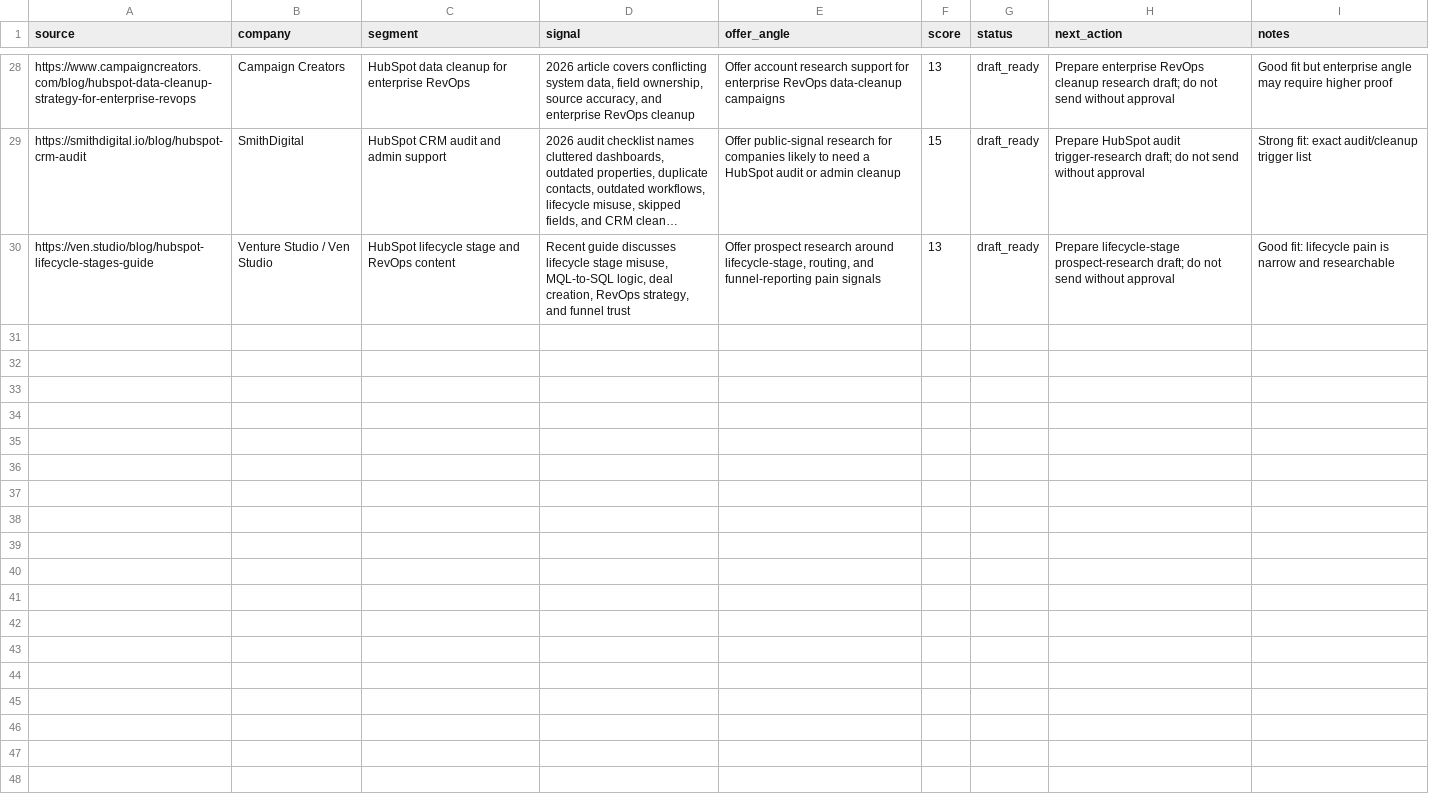
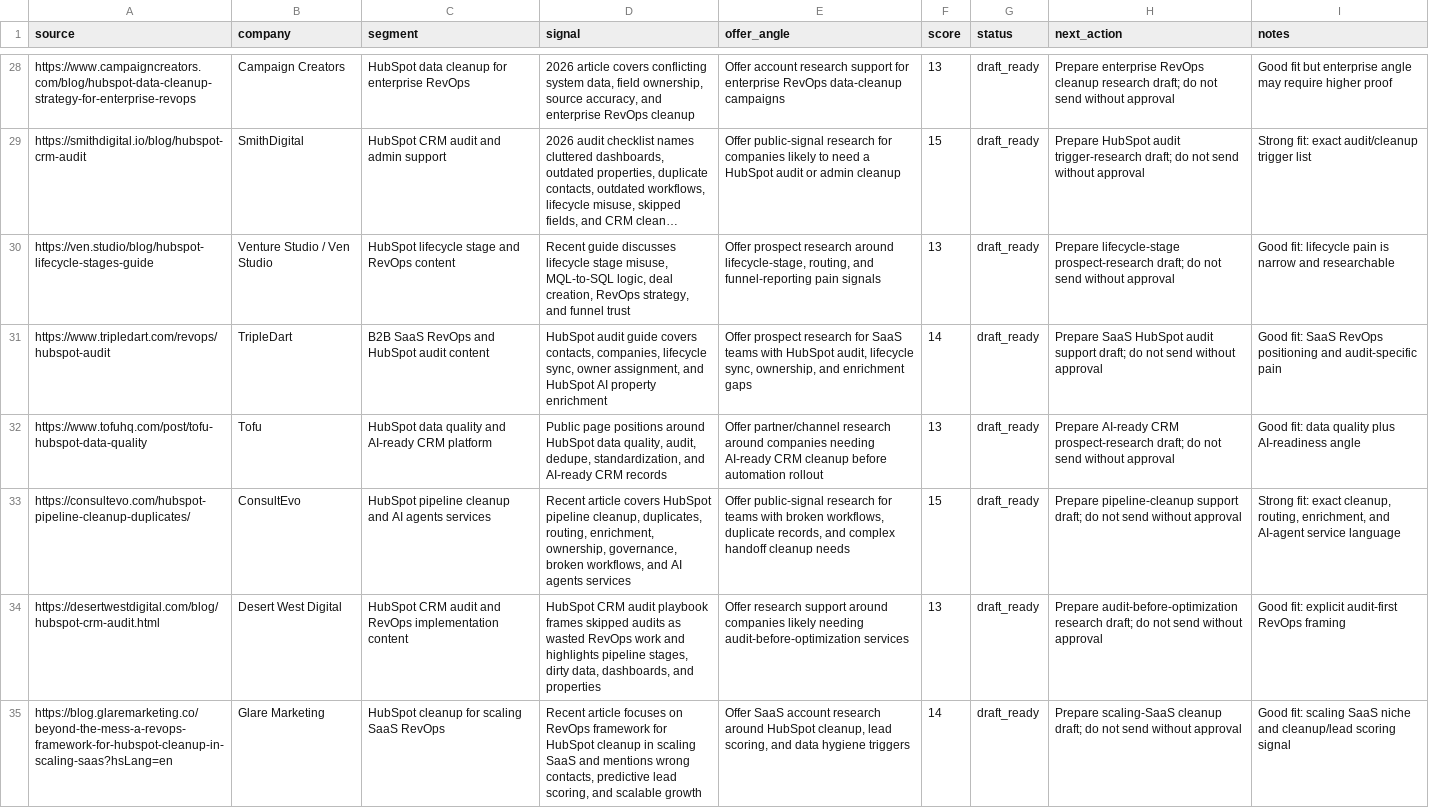
Before and after one commit to Shawn-Di/AutoShawn, a CSV file: operations/self-funding-agent/pipeline.csv, drawn as a sheet; only a part is shown, gaps mark what is left out; long unchanged cells end in ….

Commit message:
source hubspot audit prospects

```diff
--- a/operations/self-funding-agent/pipeline.csv
+++ b/operations/self-funding-agent/pipeline.csv
@@ -30 +30,6 @@ source,company,segment,signal,offer_angle,score,status,next_action,notes
 "https://ven.studio/blog/hubspot-lifecycle-stages-guide","Venture Studio / Ven Studio","HubSpot lifecycle stage and RevOps content","Recent guide discusses lifecycle stage misuse, MQL-to-SQL logic, deal creation, RevOps strategy, and funnel trust","Offer prospect research around lifecycle-stage, routing, and funnel-reporting pain signals","13","draft_ready","Prepare lifecycle-stage prospect-research draft; do not send without approval","Good fit: lifecycle pain is narrow and researchable"
+"https://www.tripledart.com/revops/hubspot-audit","TripleDart","B2B SaaS RevOps and HubSpot audit content","HubSpot audit guide covers contacts, companies, lifecycle sync, owner assignment, and HubSpot AI property enrichment","Offer prospect research for SaaS teams with HubSpot audit, lifecycle sync, ownership, and enrichment gaps","14","draft_ready","Prepare SaaS HubSpot audit support draft; do not send without approval","Good fit: SaaS RevOps positioning and audit-specific pain"
+"https://www.tofuhq.com/post/tofu-hubspot-data-quality","Tofu","HubSpot data quality and AI-ready CRM platform","Public page positions around HubSpot data quality, audit, dedupe, standardization, and AI-ready CRM records","Offer partner/channel research around companies needing AI-ready CRM cleanup before automation rollout","13","draft_ready","Prepare AI-ready CRM prospect-research draft; do not send without approval","Good fit: data quality plus AI-readiness angle"
+"https://consultevo.com/hubspot-pipeline-cleanup-duplicates/","ConsultEvo","HubSpot pipeline cleanup and AI agents services","Recent article covers HubSpot pipeline cleanup, duplicates, routing, enrichment, ownership, governance, broken workflows, and AI agents services","Offer public-signal research for teams with broken workflows, duplicate records, and complex handoff cleanup needs","15","draft_ready","Prepare pipeline-cleanup support draft; do not send without approval","Strong fit: exact cleanup, routing, enrichment, and AI-agent service language"
+"https://desertwestdigital.com/blog/hubspot-crm-audit.html","Desert West Digital","HubSpot CRM audit and RevOps implementation content","HubSpot CRM audit playbook frames skipped audits as wasted RevOps work and highlights pipeline stages, dirty data, dashboards, and properties","Offer research support around companies likely needing audit-before-optimization services","13","draft_ready","Prepare audit-before-optimization research draft; do not send without approval","Good fit: explicit audit-first RevOps framing"
+"https://blog.glaremarketing.co/beyond-the-mess-a-revops-framework-for-hubspot-cleanup-in-scaling-saas?hsLang=en","Glare Marketing","HubSpot cleanup for scaling SaaS RevOps","Recent article focuses on RevOps framework for HubSpot cleanup in scaling SaaS and mentions wrong contacts, predictive lead scoring, and scalable growth","Offer SaaS account research around HubSpot cleanup, lead scoring, and data hygiene triggers","14","draft_ready","Prepare scaling-SaaS cleanup draft; do not send without approval","Good fit: scaling SaaS niche and cleanup/lead scoring signal"
```
Also changed, not shown: 1 other file.
